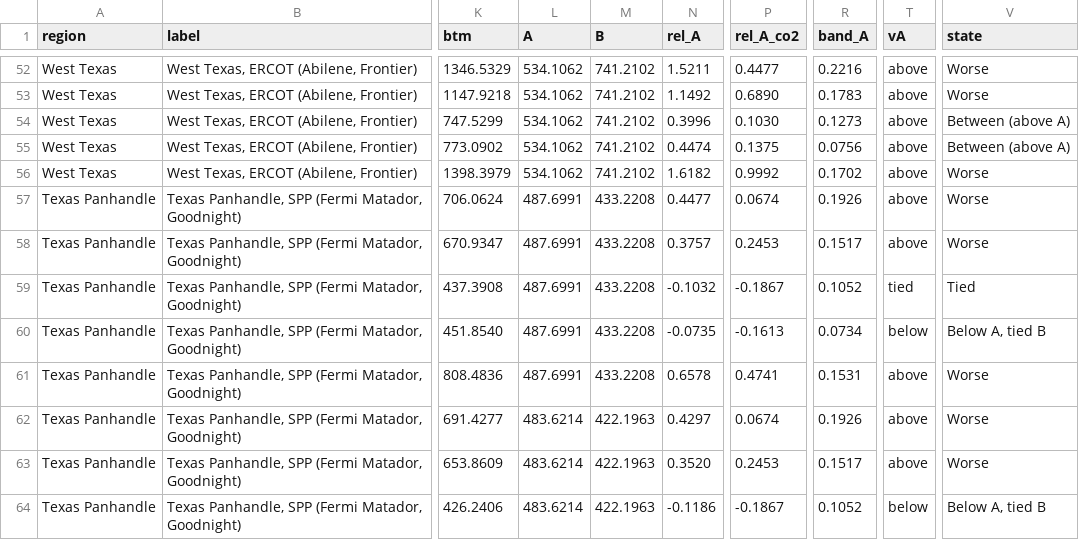
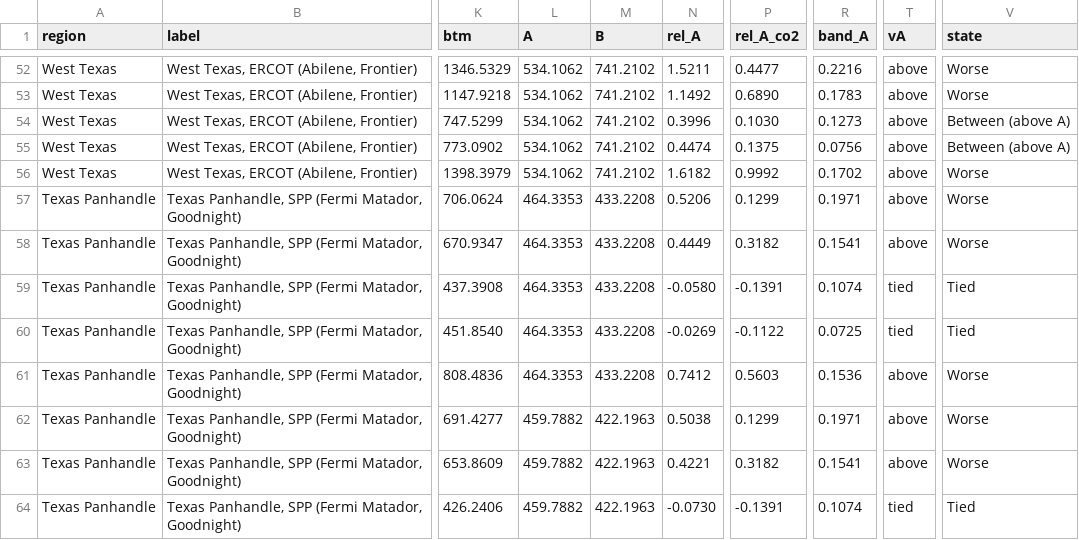
Before and after one commit to hausfath/datacenter-methane, a CSV file: results/regional/regional_cases.csv, drawn as a sheet; only a part is shown, gaps mark what is left out; the diff covers the shown part only; the diff names each change by its address in the sheet, - before the commit and + after, or states it on an @@ line.

```diff
--- a/results/regional/regional_cases.csv
+++ b/results/regional/regional_cases.csv
-L57:L61 (A): 487.6991
+L57:L61 (A): 464.3353
-N57 (rel_A): 0.4477
+N57 (rel_A): 0.5206
-P57 (rel_A_co2): 0.0674
+P57 (rel_A_co2): 0.1299
-R57 (band_A): 0.1926
+R57 (band_A): 0.1971
-N58 (rel_A): 0.3757
+N58 (rel_A): 0.4449
-P58 (rel_A_co2): 0.2453
+P58 (rel_A_co2): 0.3182
-R58 (band_A): 0.1517
+R58 (band_A): 0.1541
-N59 (rel_A): -0.1032
+N59 (rel_A): -0.0580
-P59 (rel_A_co2): -0.1867
+P59 (rel_A_co2): -0.1391
-R59 (band_A): 0.1052
+R59 (band_A): 0.1074
-N60 (rel_A): -0.0735
+N60 (rel_A): -0.0269
-P60 (rel_A_co2): -0.1613
+P60 (rel_A_co2): -0.1122
-R60 (band_A): 0.0734
+R60 (band_A): 0.0725
-T60 (vA): below
+T60 (vA): tied
-V60 (state): Below A, tied B
+V60 (state): Tied
-N61 (rel_A): 0.6578
+N61 (rel_A): 0.7412
-P61 (rel_A_co2): 0.4741
+P61 (rel_A_co2): 0.5603
-R61 (band_A): 0.1531
+R61 (band_A): 0.1536
-L62:L64 (A): 483.6214
+L62:L64 (A): 459.7882
-N62 (rel_A): 0.4297
+N62 (rel_A): 0.5038
-P62 (rel_A_co2): 0.0674
+P62 (rel_A_co2): 0.1299
-R62 (band_A): 0.1926
+R62 (band_A): 0.1971
-N63 (rel_A): 0.3520
+N63 (rel_A): 0.4221
-P63 (rel_A_co2): 0.2453
+P63 (rel_A_co2): 0.3182
-R63 (band_A): 0.1517
+R63 (band_A): 0.1541
-N64 (rel_A): -0.1186
+N64 (rel_A): -0.0730
-P64 (rel_A_co2): -0.1867
+P64 (rel_A_co2): -0.1391
-R64 (band_A): 0.1052
+R64 (band_A): 0.1074
-T64 (vA): below
+T64 (vA): tied
-V64 (state): Below A, tied B
+V64 (state): Tied
```
Also changed, not shown: 161 edited cells elsewhere in this file, results/regional/regional_breakeven.csv, results/regional/regional_mc.csv, 8 other files.
